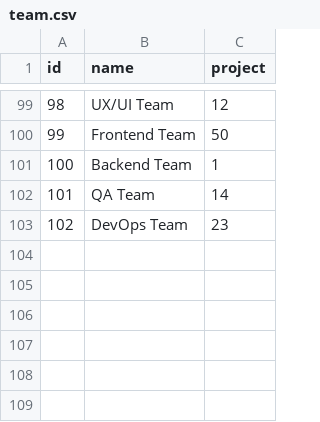
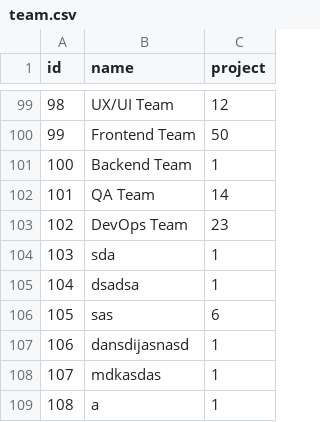
Before and after one commit to Barabasz1/ProjectManagerApp, a CSV file: dev/db_review/team.csv, drawn as a sheet; only a part is shown, gaps mark what is left out; the diff names each change by its address in the sheet, - before the commit and + after, or states it on an @@ line.

```diff
--- a/dev/db_review/team.csv
+++ b/dev/db_review/team.csv
+row 104: 103 | sda | 1
+row 105: 104 | dsadsa | 1
+row 106: 105 | sas | 6
+row 107: 106 | dansdijasnasd | 1
+row 108: 107 | mdkasdas | 1
+row 109: 108 | a | 1
```
Also changed, not shown: dev/db_review/project.csv, dev/db_review/task.csv, 6 other files.
